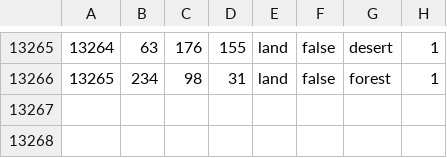
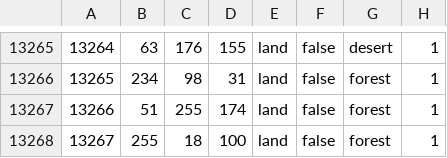
Before and after one commit to kasanakisara/AOR_beta, a CSV file: map/definition.csv, drawn as a sheet; only a part is shown, gaps mark what is left out; the diff names each change by its address in the sheet, - before the commit and + after, or states it on an @@ line.

```diff
--- a/map/definition.csv
+++ b/map/definition.csv
+row 13267: 13266 | 51 | 255 | 174 | land | false | forest | 1
+row 13268: 13267 | 255 | 18 | 100 | land | false | forest | 1
```
Also changed, not shown: 14 other files.
